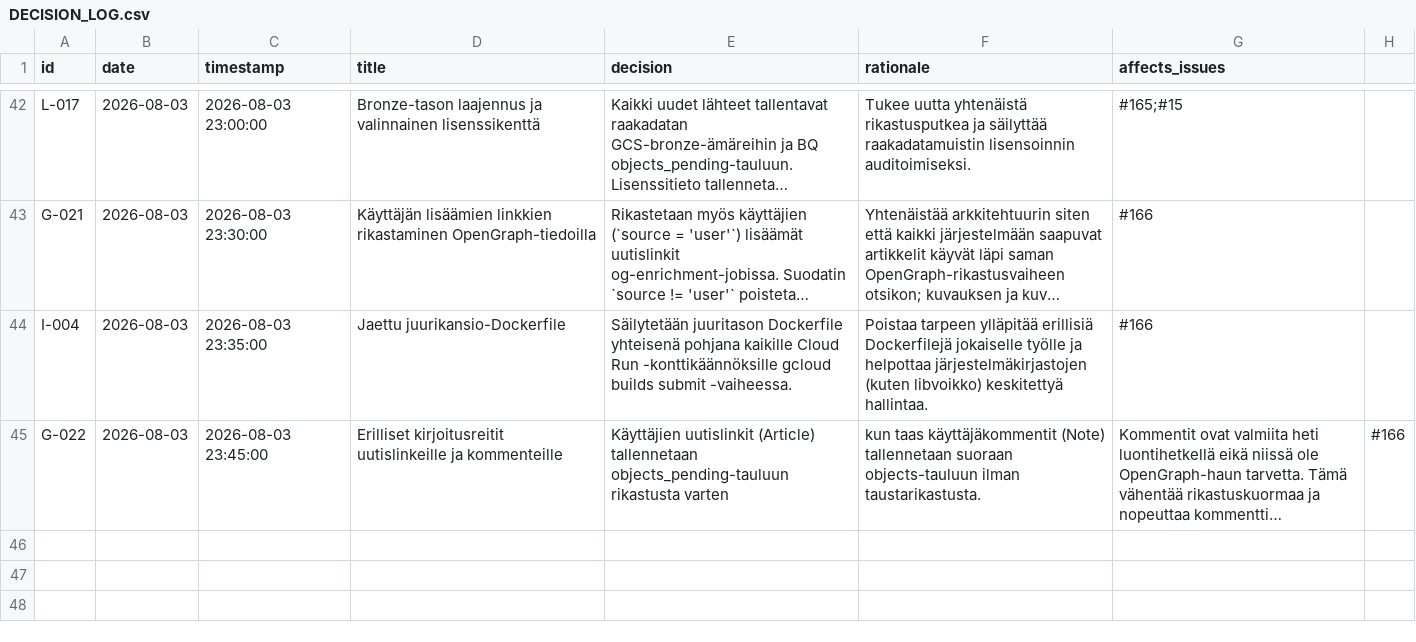
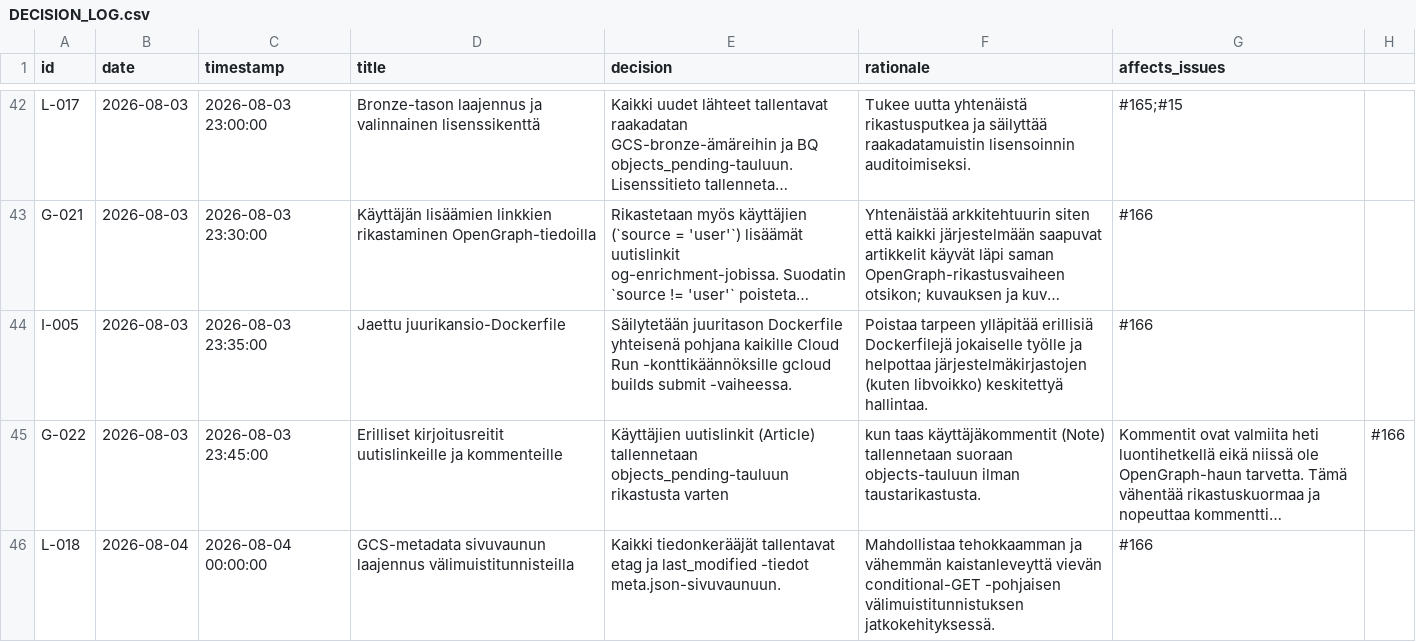
Before and after one commit to uutisseuranta/bq-activitystreams, a CSV file: DECISION_LOG.csv, drawn as a sheet; only a part is shown, gaps mark what is left out; long unchanged cells end in …; the diff names each change by its address in the sheet, - before the commit and + after, or states it on an @@ line.

Commit message:
fix: resolve blocking pre-merge review gates including pagination, metadata caching parameters, uniqueness timestamps, least privilege permissions, and log ID collisions

```diff
--- a/DECISION_LOG.csv
+++ b/DECISION_LOG.csv
-A44 (id): I-004
+A44 (id): I-005
+row 46: L-018 | 2026-08-04 | 2026-08-04 00:00:00 | GCS-metadata sivuvaunun laajennus välimuistitunnisteilla | Kaikki tiedonkerääjät tallentavat etag ja last_modified -tiedot meta.json-sivuvaunuun. | Mahdollistaa tehokkaamman ja vähemmän kaistanleveyttä vievän conditional-GET -pohjaisen välimuistitunnistuksen jatkokehityksessä. | #166
```
Also changed, not shown: 8 other files.
